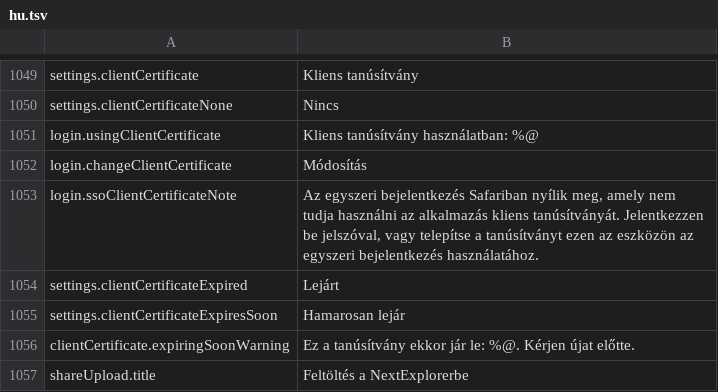
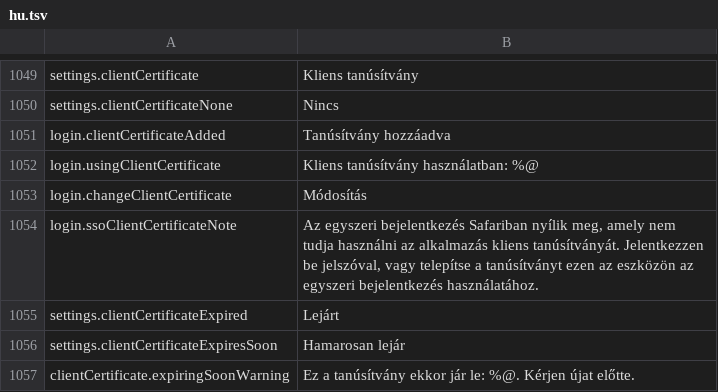
Before and after one commit to PhillipMaizza/NextExplorer-iOS, a TSV file: Packages/Localization/translations/hu.tsv, drawn as a sheet; only a part is shown, gaps mark what is left out; the shorter side is filled out with more unchanged rows.

Commit message:
NXTIOS-0197: Mac certificate row with a Change pill
On the Mac the certificate in use was a line of grey text with a small link. It is now a row that says the certificate is added, names it underneath, and puts Change in a pill on the right, matching the rest of the Mac sign in.

```diff
--- a/Packages/Localization/translations/hu.tsv
+++ b/Packages/Localization/translations/hu.tsv
@@ -1050,2 +1050,3 @@ settings.clientCertificate	Kliens tanúsítvány
 settings.clientCertificateNone	Nincs
+login.clientCertificateAdded	Tanúsítvány hozzáadva
 login.usingClientCertificate	Kliens tanúsítvány használatban: %@
```
Also changed, not shown: Packages/Localization/translations/de.tsv, Packages/Localization/translations/id.tsv, 33 other files.
